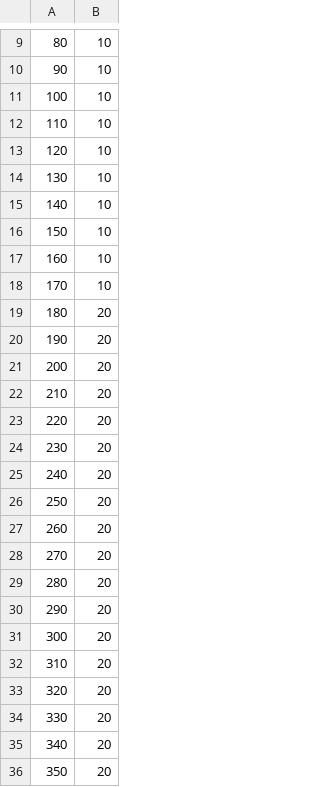
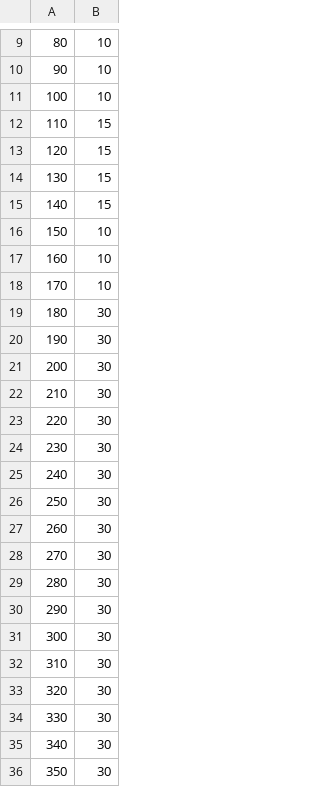
Before and after one commit to jrosa02/CEiOS-2026S, a CSV file: lab04/output/horizon_krakow.csv, drawn as a sheet; only a part is shown, gaps mark what is left out.

```diff
--- a/lab04/output/horizon_krakow.csv
+++ b/lab04/output/horizon_krakow.csv
@@ -11,6 +11,6 @@
 100,10
-110,10
-120,10
-130,10
-140,10
+110,15
+120,15
+130,15
+140,15
 150,10
@@ -18,19 +18,19 @@
 170,10
-180,20
-190,20
-200,20
-210,20
-220,20
-230,20
-240,20
-250,20
-260,20
-270,20
-280,20
-290,20
-300,20
-310,20
-320,20
-330,20
-340,20
-350,20
+180,30
+190,30
+200,30
+210,30
+220,30
+230,30
+240,30
+250,30
+260,30
+270,30
+280,30
+290,30
+300,30
+310,30
+320,30
+330,30
+340,30
+350,30
```
Also changed, not shown: 15 other files.
